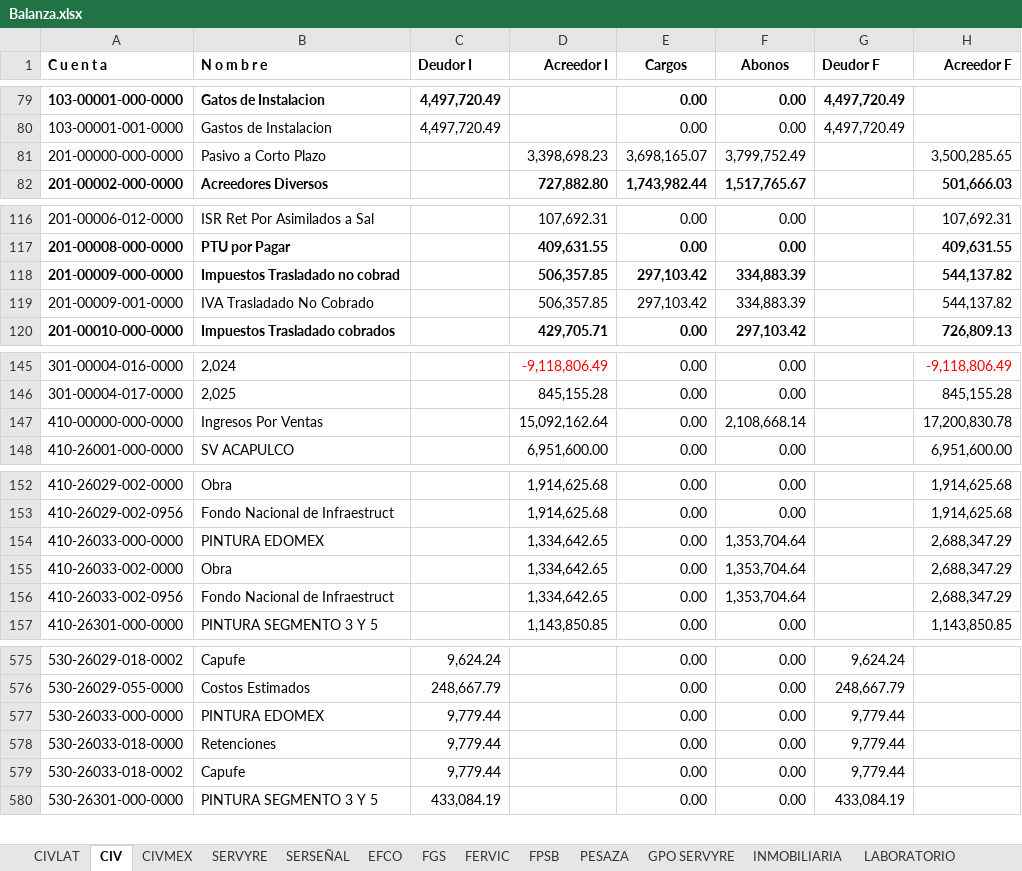
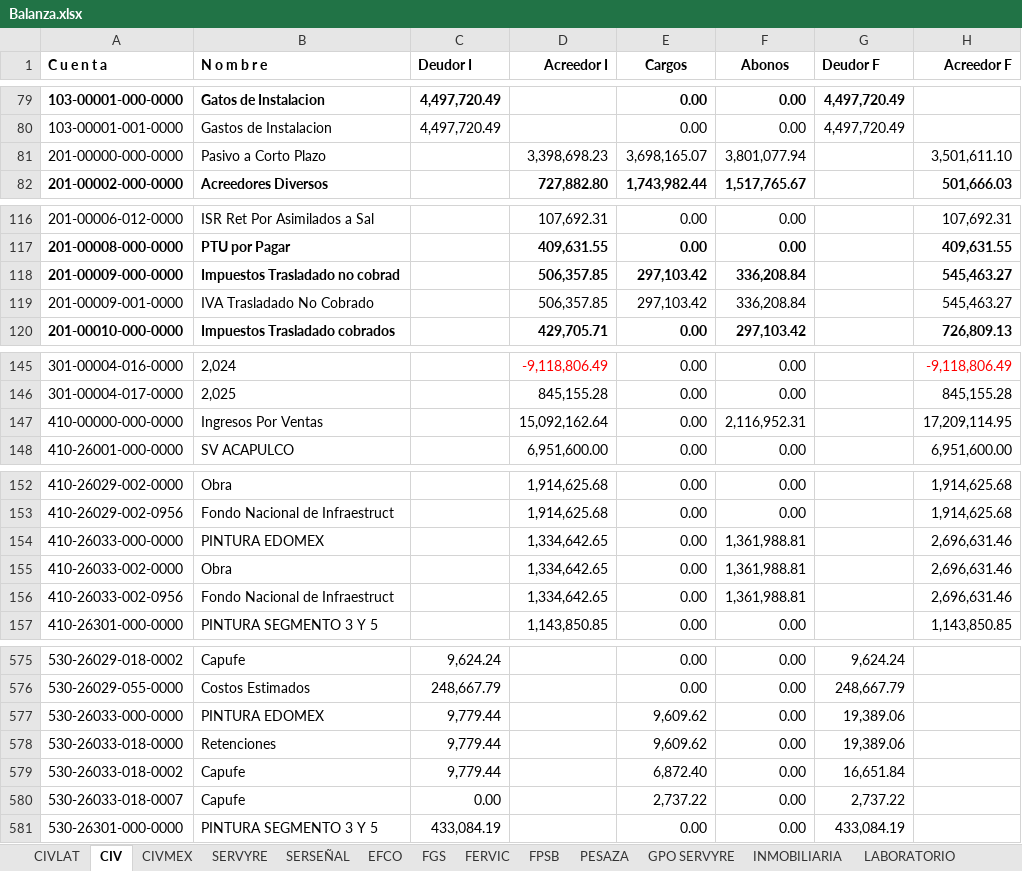
Before and after one commit to EduardoCampa/dashboard-financiero, an Excel workbook: Balanzas/2026/09/Balanza.xlsx, sheet CIV, drawn as a sheet; only a part is shown, gaps mark what is left out; values as stored, in another font and other column widths than the file's, no borders; the diff covers the shown part only; the diff names each change by its address in the sheet, - before the commit and + after, or states it on an @@ line.

```diff
--- a/Balanzas/2026/09/Balanza.xlsx (sheet CIV)
+++ b/Balanzas/2026/09/Balanza.xlsx (sheet CIV)
-F81 (Abonos): 3,799,752.49
+F81 (Abonos): 3,801,077.94
-H81 (Acreedor F): 3,500,285.65
+H81 (Acreedor F): 3,501,611.10
-F118:F119 (Abonos): 334,883.39
+F118:F119 (Abonos): 336,208.84
-H118:H119 (Acreedor F): 544,137.82
+H118:H119 (Acreedor F): 545,463.27
-F147 (Abonos): 2,108,668.14
+F147 (Abonos): 2,116,952.31
-H147 (Acreedor F): 17,200,830.78
+H147 (Acreedor F): 17,209,114.95
-F154:F156 (Abonos): 1,353,704.64
+F154:F156 (Abonos): 1,361,988.81
-H154:H156 (Acreedor F): 2,688,347.29
+H154:H156 (Acreedor F): 2,696,631.46
-E577:E578 (Cargos): 0.00
+E577:E578 (Cargos): 9,609.62
-G577:G578 (Deudor F): 9,779.44
+G577:G578 (Deudor F): 19,389.06
-E579 (Cargos): 0.00
+E579 (Cargos): 6,872.40
-G579 (Deudor F): 9,779.44
+G579 (Deudor F): 16,651.84
+row 580: 530-26033-018-0007 | Capufe | 0.00 |  | 2,737.22 | 0.00 | 2,737.22
```
Also changed, not shown: 2 edited cells elsewhere in this sheet, 1 other file.
